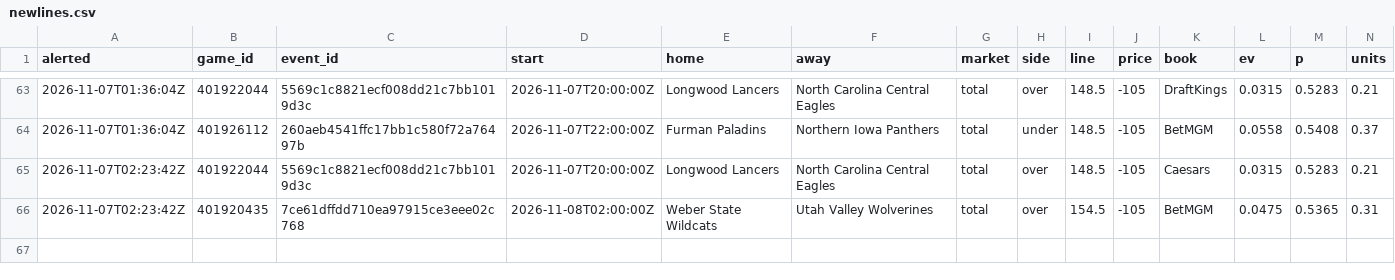
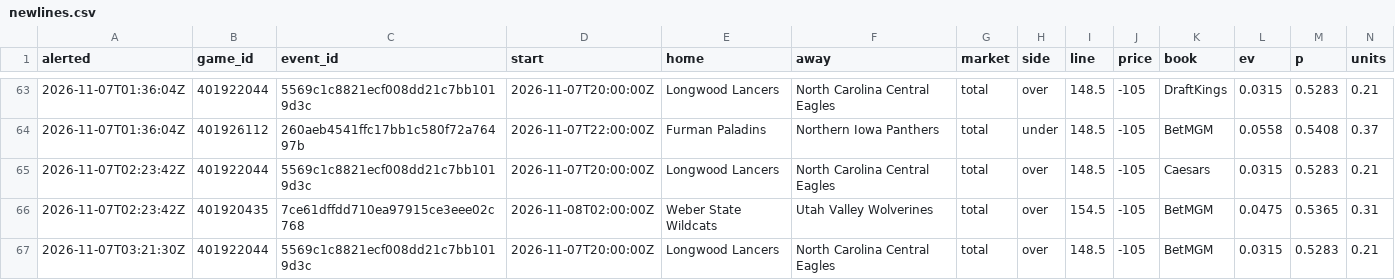
Before and after one commit to psturo77/cbb-data, a CSV file: steam/newlines.csv, drawn as a sheet; only a part is shown, gaps mark what is left out; rows hold the shown columns only; the diff names each change by its address in the sheet, - before the commit and + after, or states it on an @@ line.

```diff
--- a/steam/newlines.csv
+++ b/steam/newlines.csv
+row 67: 2026-11-07T03:21:30Z | 401922044 | 5569c1c8821ecf008dd21c7bb1019d3c | 2026-11-07T20:00:00Z | Longwood Lancers | North Carolina Central Eagles | total | over | 148.5 | -105 | BetMGM | 0.0315 | 0.5283 | 0.21
```
